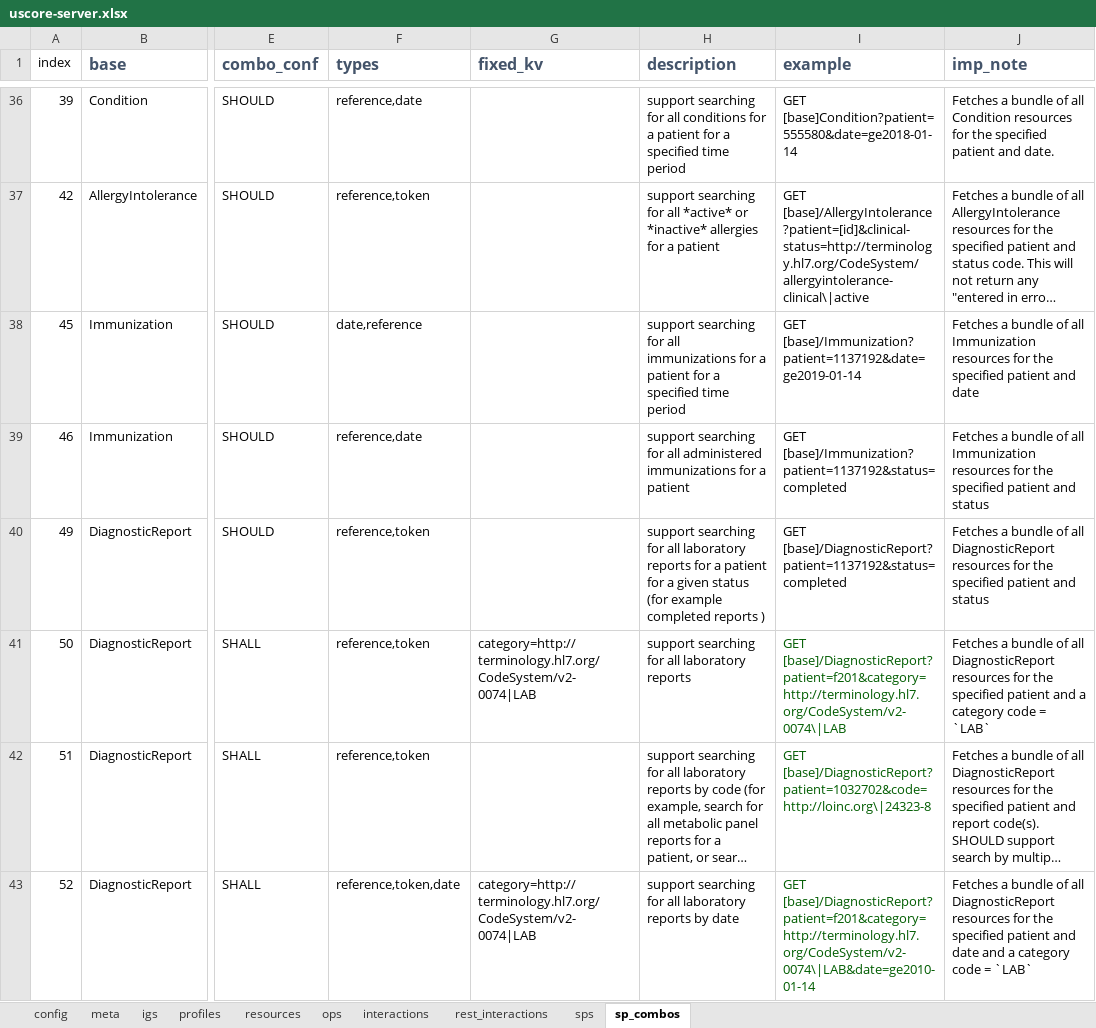
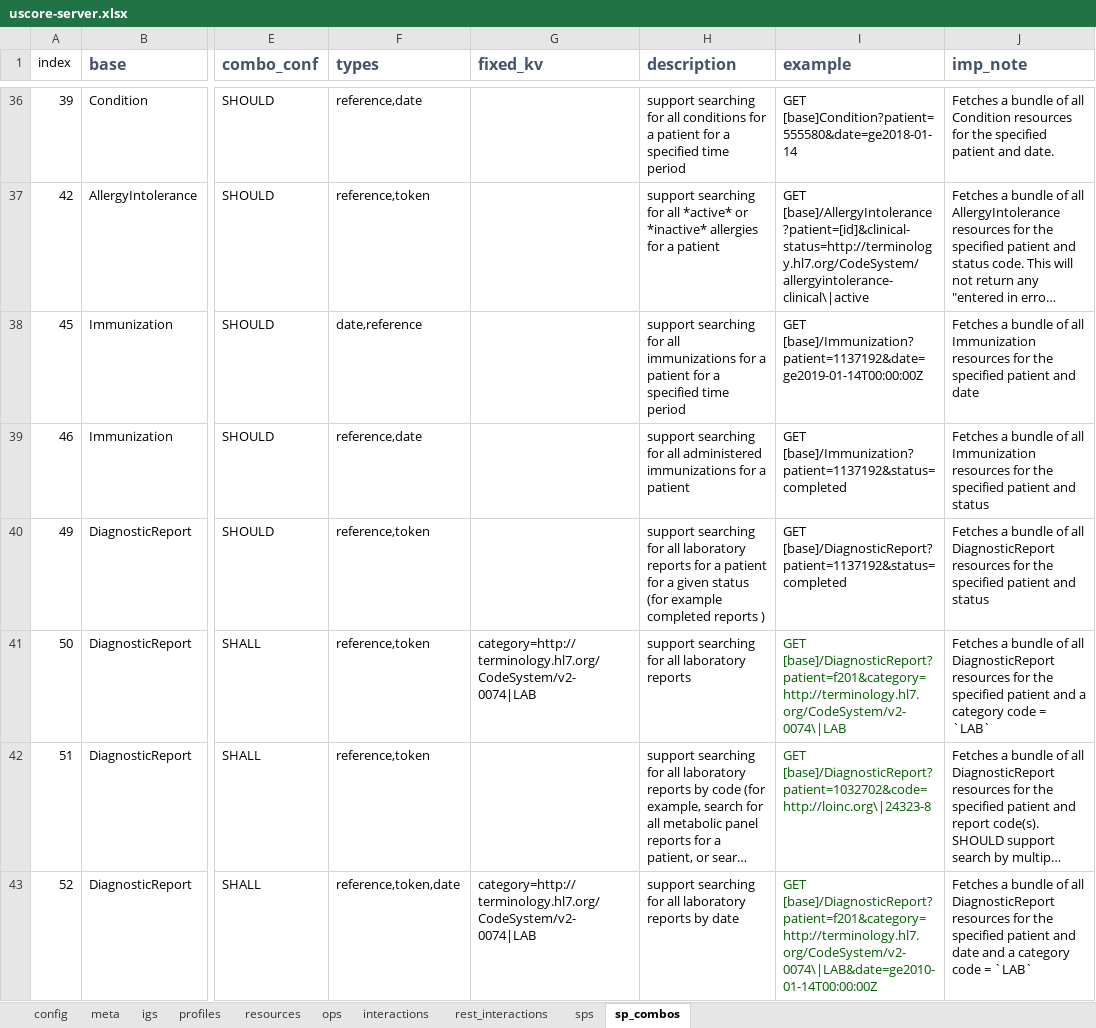
Before and after one commit to HL7/US-Core, an Excel workbook: input/resources_spreadsheets/uscore-server.xlsx, sheet sp_combos, drawn as a sheet; only a part is shown, gaps mark what is left out; long unchanged cells end in …; values as stored, in another font and other column widths than the file's, no borders; the diff covers the shown part only; the diff names each change by its address in the sheet, - before the commit and + after, or states it on an @@ line.

```diff
--- a/input/resources_spreadsheets/uscore-server.xlsx (sheet sp_combos)
+++ b/input/resources_spreadsheets/uscore-server.xlsx (sheet sp_combos)
-I38 (example): GET [base]/Immunization?patient=1137192&date=ge2019-01-14
+I38 (example): GET [base]/Immunization?patient=1137192&date=ge2019-01-14T00:00:00Z
-I43 (example): GET [base]/DiagnosticReport?patient=f201&category=http://terminology.hl7.org/CodeSystem/v2-0074\|LAB&date=ge2010-01-14
+I43 (example): GET [base]/DiagnosticReport?patient=f201&category=http://terminology.hl7.org/CodeSystem/v2-0074\|LAB&date=ge2010-01-14T00:00:00Z
```
Also changed, not shown: 20 edited cells elsewhere in this sheet, sheet sps, input/resources_spreadsheets/uscore-client.xlsx, 21 other files.
